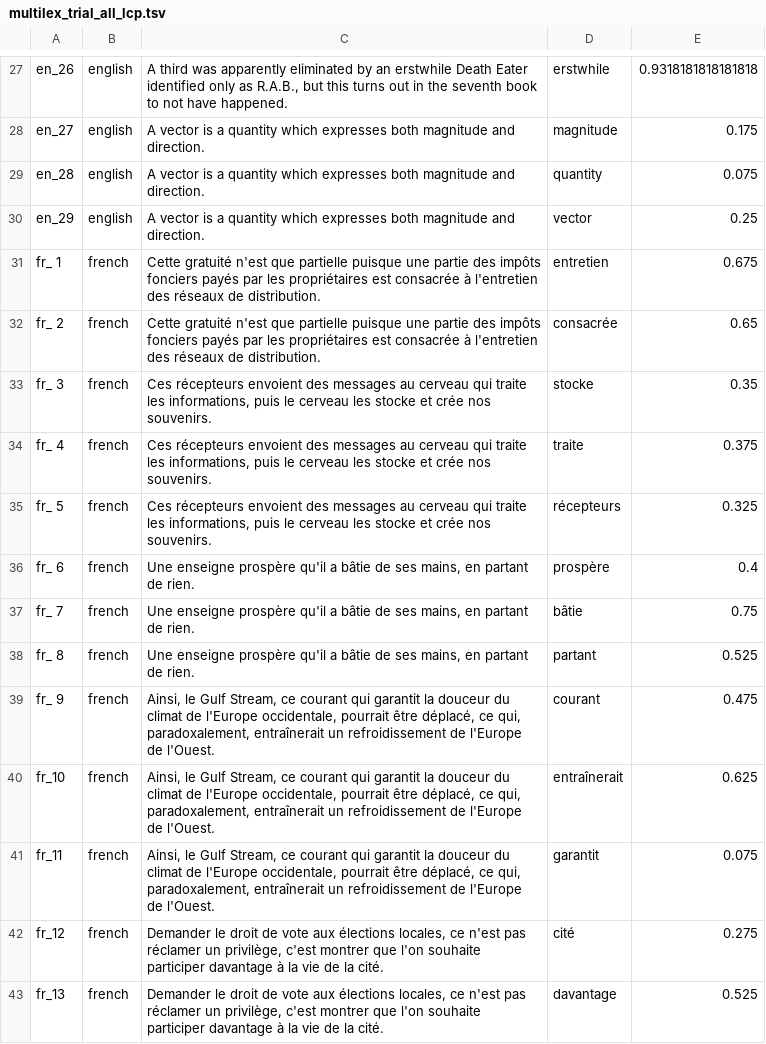
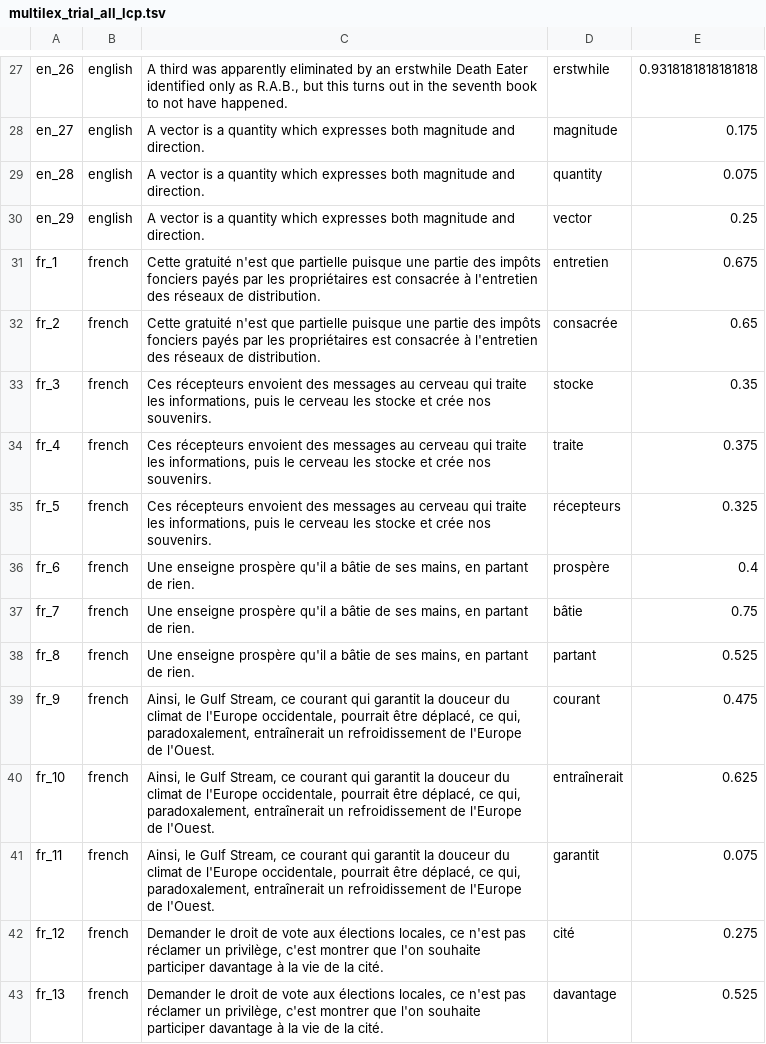
Before and after one commit to MLSP2024/MLSP_Data, a TSV file: Data/Trial/All/multilex_trial_all_lcp.tsv, drawn as a sheet; only a part is shown, gaps mark what is left out.

```diff
--- a/Data/Trial/All/multilex_trial_all_lcp.tsv
+++ b/Data/Trial/All/multilex_trial_all_lcp.tsv
@@ -30,11 +30,11 @@ en_28	english	A vector is a quantity which expresses both magnitude and directio
 en_29	english	A vector is a quantity which expresses both magnitude and direction.	vector	0.25
-fr_ 1	french	Cette gratuité n'est que partielle puisque une partie des impôts fonciers payés par les propriétaires est consacrée à l'entretien des réseaux de distribution.	entretien	0.675
-fr_ 2	french	Cette gratuité n'est que partielle puisque une partie des impôts fonciers payés par les propriétaires est consacrée à l'entretien des réseaux de distribution.	consacrée	0.65
-fr_ 3	french	Ces récepteurs envoient des messages au cerveau qui traite les informations, puis le cerveau les stocke et crée nos souvenirs.	stocke	0.35
-fr_ 4	french	Ces récepteurs envoient des messages au cerveau qui traite les informations, puis le cerveau les stocke et crée nos souvenirs.	traite	0.375
-fr_ 5	french	Ces récepteurs envoient des messages au cerveau qui traite les informations, puis le cerveau les stocke et crée nos souvenirs.	récepteurs	0.325
-fr_ 6	french	Une enseigne prospère qu'il a bâtie de ses mains, en partant de rien.	prospère	0.4
-fr_ 7	french	Une enseigne prospère qu'il a bâtie de ses mains, en partant de rien.	bâtie	0.75
-fr_ 8	french	Une enseigne prospère qu'il a bâtie de ses mains, en partant de rien.	partant	0.525
-fr_ 9	french	Ainsi, le Gulf Stream, ce courant qui garantit la douceur du climat de l'Europe occidentale, pourrait être déplacé, ce qui, paradoxalement, entraînerait un refroidissement de l'Europe de l'Ouest.	courant	0.475
+fr_1	french	Cette gratuité n'est que partielle puisque une partie des impôts fonciers payés par les propriétaires est consacrée à l'entretien des réseaux de distribution.	entretien	0.675
+fr_2	french	Cette gratuité n'est que partielle puisque une partie des impôts fonciers payés par les propriétaires est consacrée à l'entretien des réseaux de distribution.	consacrée	0.65
+fr_3	french	Ces récepteurs envoient des messages au cerveau qui traite les informations, puis le cerveau les stocke et crée nos souvenirs.	stocke	0.35
+fr_4	french	Ces récepteurs envoient des messages au cerveau qui traite les informations, puis le cerveau les stocke et crée nos souvenirs.	traite	0.375
+fr_5	french	Ces récepteurs envoient des messages au cerveau qui traite les informations, puis le cerveau les stocke et crée nos souvenirs.	récepteurs	0.325
+fr_6	french	Une enseigne prospère qu'il a bâtie de ses mains, en partant de rien.	prospère	0.4
+fr_7	french	Une enseigne prospère qu'il a bâtie de ses mains, en partant de rien.	bâtie	0.75
+fr_8	french	Une enseigne prospère qu'il a bâtie de ses mains, en partant de rien.	partant	0.525
+fr_9	french	Ainsi, le Gulf Stream, ce courant qui garantit la douceur du climat de l'Europe occidentale, pourrait être déplacé, ce qui, paradoxalement, entraînerait un refroidissement de l'Europe de l'Ouest.	courant	0.475
 fr_10	french	Ainsi, le Gulf Stream, ce courant qui garantit la douceur du climat de l'Europe occidentale, pourrait être déplacé, ce qui, paradoxalement, entraînerait un refroidissement de l'Europe de l'Ouest.	entraînerait	0.625
```
Also changed, not shown: Data/Trial/All/multilex_trial_all_combined.tsv, Data/Trial/French/multilex_trial_fr_combined.tsv, 1 other file.
